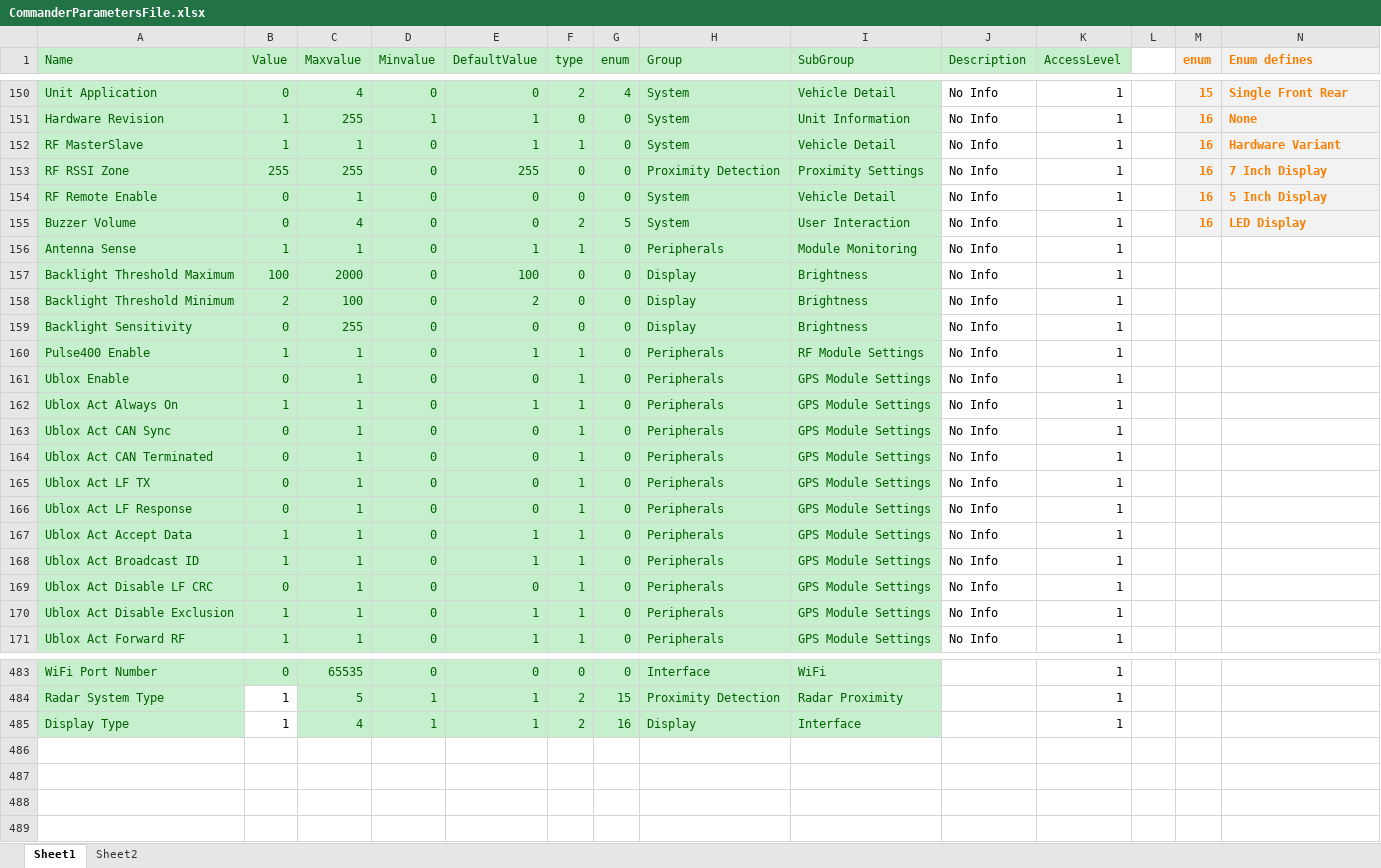
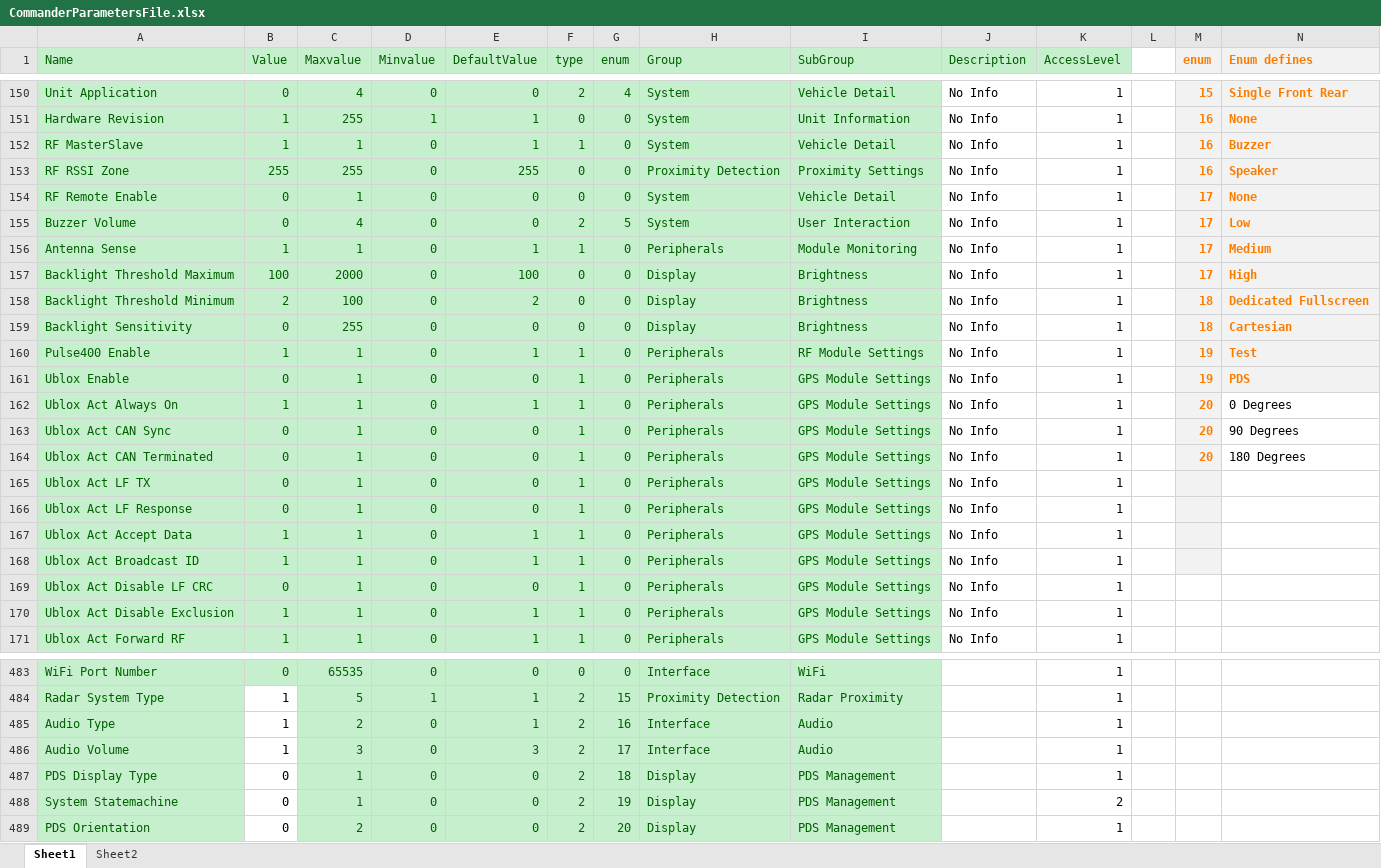
Before and after one commit to HermiMernok/Booyco-HMI-Utility, an Excel workbook: Booyco HMI Utility/Resources/Documents/CommanderParametersFile.xlsx, sheet Sheet1, drawn as a sheet; only a part is shown, gaps mark what is left out; values as stored, in another font and other column widths than the file's, no borders; rows hold the shown columns only; the diff names each change by its address in the sheet, - before the commit and + after, or states it on an @@ line.

Commit message:
Release 2.00
Add new audio file with limit name sizes
Add reset view for switch between application and bootloader
Update restart button in wifiview
add analog identifier in wificonfig
update LPD and Commanderparametersfile
Update password generation and add booyco password.
update login image

```diff
--- a/Booyco HMI Utility/Resources/Documents/CommanderParametersFile.xlsx (sheet Sheet1)
+++ b/Booyco HMI Utility/Resources/Documents/CommanderParametersFile.xlsx (sheet Sheet1)
-N152 (Enum defines): Hardware Variant
+N152 (Enum defines): Buzzer
-N153 (Enum defines): 7 Inch Display
+N153 (Enum defines): Speaker
-M154:M155 (enum): 16
+M154:M155 (enum): 17
-N154 (Enum defines): 5 Inch Display
+N154 (Enum defines): None
-N155 (Enum defines): LED Display
+N155 (Enum defines): Low
-M156:M157 (enum): (empty)
+M156:M157 (enum): 17
-M156:N161 fill: none
+M156:N161 fill: #F2F2F2
-N156 (Enum defines): (empty)
+N156 (Enum defines): Medium
-N157 (Enum defines): (empty)
+N157 (Enum defines): High
-M158:M159 (enum): (empty)
+M158:M159 (enum): 18
-N158 (Enum defines): (empty)
+N158 (Enum defines): Dedicated Fullscreen
-N159 (Enum defines): (empty)
+N159 (Enum defines): Cartesian
-M160:M161 (enum): (empty)
+M160:M161 (enum): 19
-N160 (Enum defines): (empty)
+N160 (Enum defines): Test
-N161 (Enum defines): (empty)
+N161 (Enum defines): PDS
-M162:M164 (enum): (empty)
+M162:M164 (enum): 20
-M162:M168 fill: none
+M162:M168 fill: #F2F2F2
-N162 (Enum defines): (empty)
+N162 (Enum defines): 0 Degrees
-N163 (Enum defines): (empty)
+N163 (Enum defines): 90 Degrees
-N164 (Enum defines): (empty)
+N164 (Enum defines): 180 Degrees
-A485 (Name): Display Type
+A485 (Name): Audio Type
-C485 (Maxvalue): 4
+C485 (Maxvalue): 2
-D485 (Minvalue): 1
+D485 (Minvalue): 0
-H485 (Group): Display
+H485 (Group): Interface
-I485 (SubGroup): Interface
+I485 (SubGroup): Audio
+row 486: Audio Volume | 1 | 3 | 0 | 3 | 2 | 17 | Interface | Audio |  | 1
+row 487: PDS Display Type | 0 | 1 | 0 | 0 | 2 | 18 | Display | PDS Management |  | 1
+row 488: System Statemachine | 0 | 1 | 0 | 0 | 2 | 19 | Display | PDS Management |  | 2
+row 489: PDS Orientation | 0 | 2 | 0 | 0 | 2 | 20 | Display | PDS Management |  | 1
```
Also changed, not shown: 43 other files.
